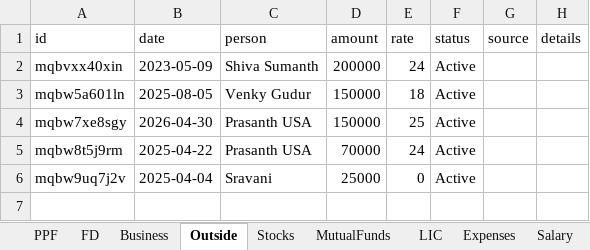
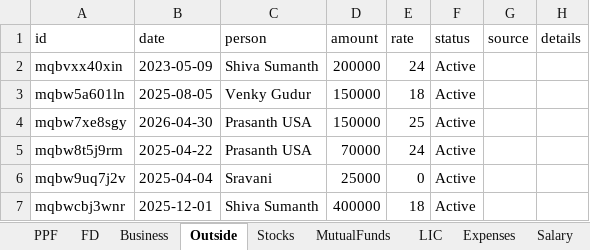
Before and after one commit to Sgali999/finance-tracker, an Excel workbook: data/finance.xlsx, sheet Outside, drawn as a sheet; values as stored, in another font and other column widths than the file's, no borders; the diff names each change by its address in the sheet, - before the commit and + after, or states it on an @@ line.

Commit message:
Finance update 2026-06-13 05:10

```diff
--- a/data/finance.xlsx (sheet Outside)
+++ b/data/finance.xlsx (sheet Outside)
+row 7: mqbwcbj3wnr | 2025-12-01 | Shiva Sumanth | 400000 | 18 | Active
```
